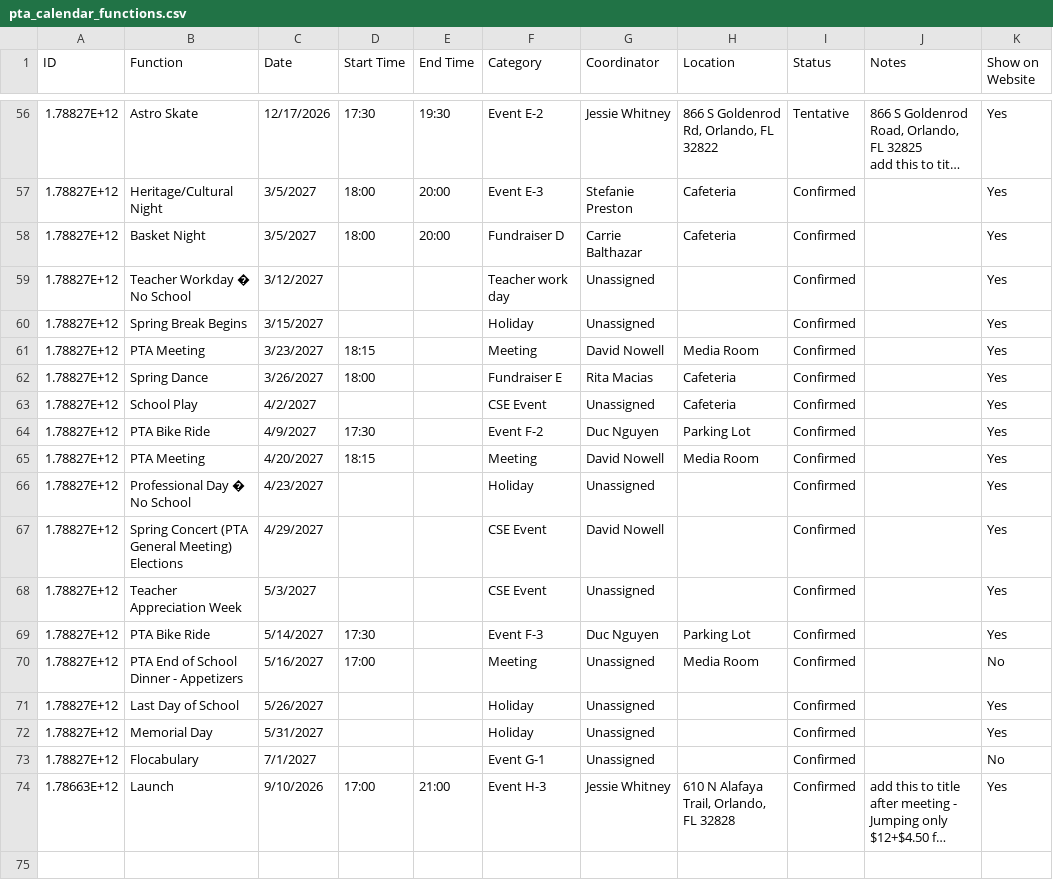
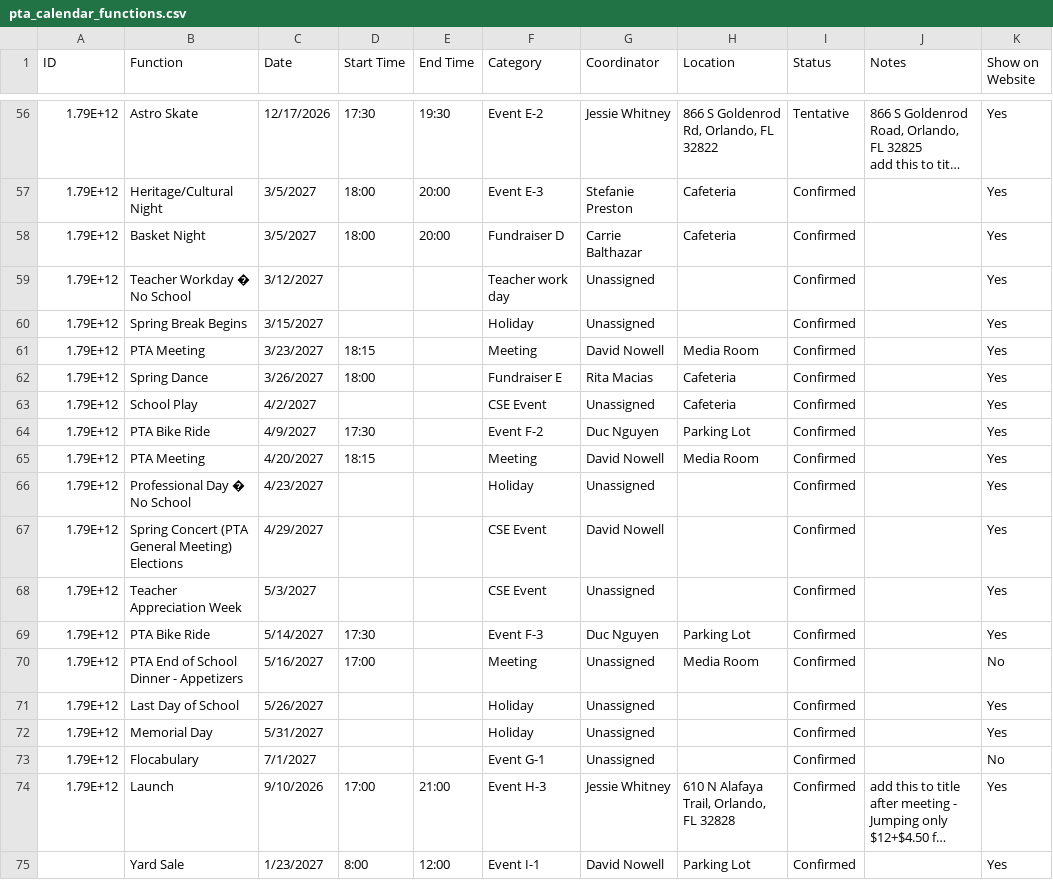
Before and after one commit to CSE-pta/Calendar, a CSV file: pta_calendar_functions.csv, drawn as a sheet; only a part is shown, gaps mark what is left out; long unchanged cells end in …; the diff covers the shown part only; the diff names each change by its address in the sheet, - before the commit and + after, or states it on an @@ line.

```diff
--- a/pta_calendar_functions.csv
+++ b/pta_calendar_functions.csv
-A56:A73 (ID): 1.78827E+12
+A56:A73 (ID): 1.79E+12
-A74 (ID): 1.78663E+12
+A74 (ID): 1.79E+12
+row 75:  | Yard Sale | 1/23/2027 | 8:00 | 12:00 | Event I-1 | David Nowell | Parking Lot | Confirmed |  | Yes
```
Also changed, not shown: 54 edited cells elsewhere in this file.
